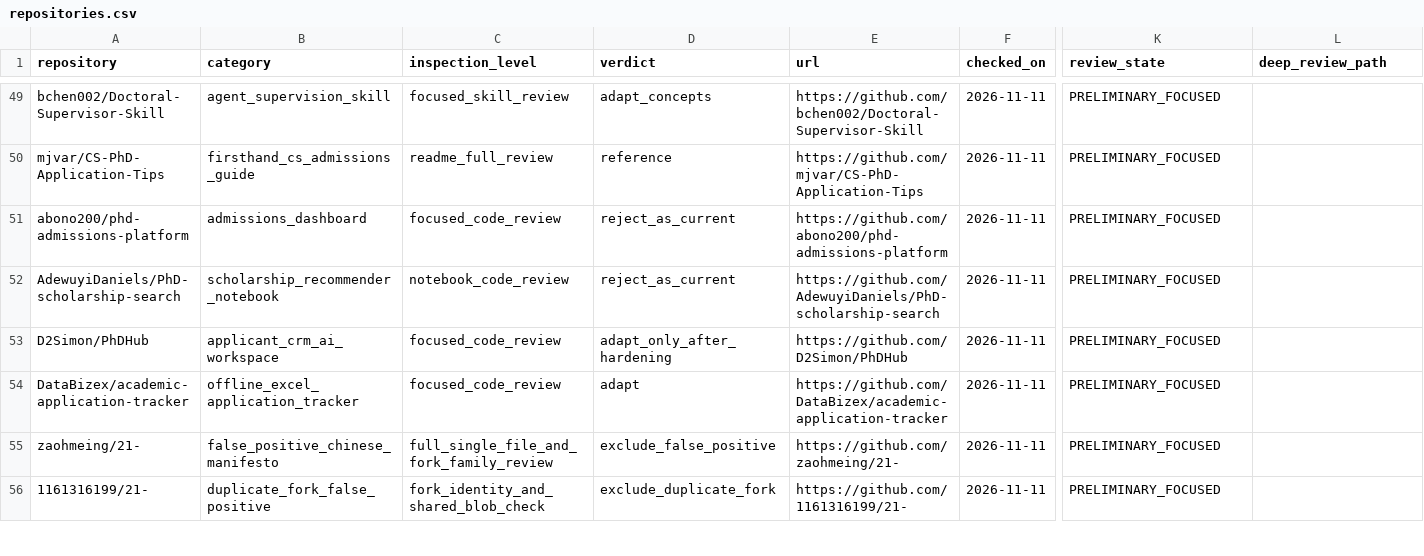
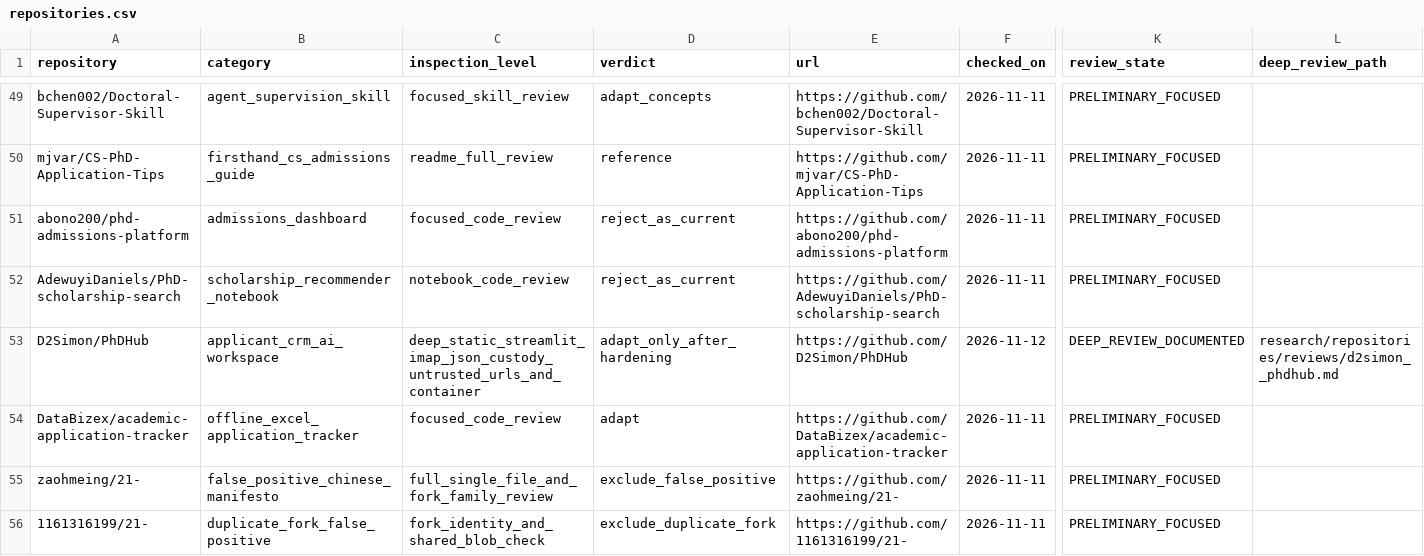
Before and after one commit to Armanasq/phd_application, a CSV file: data/repositories.csv, drawn as a sheet; only a part is shown, gaps mark what is left out; the diff names each change by its address in the sheet, - before the commit and + after, or states it on an @@ line.

Commit message:
research: deepen PhDHub security, private-data custody and URL verification audit

```diff
--- a/data/repositories.csv
+++ b/data/repositories.csv
-C53 (inspection_level): focused_code_review
+C53 (inspection_level): deep_static_streamlit_imap_json_custody_untrusted_urls_and_container
-F53 (checked_on): 2026-11-11
+F53 (checked_on): 2026-11-12
-K53 (review_state): PRELIMINARY_FOCUSED
+K53 (review_state): DEEP_REVIEW_DOCUMENTED
-L53 (deep_review_path): (empty)
+L53 (deep_review_path): research/repositories/reviews/d2simon__phdhub.md
```
Also changed, not shown: 2 other files.
